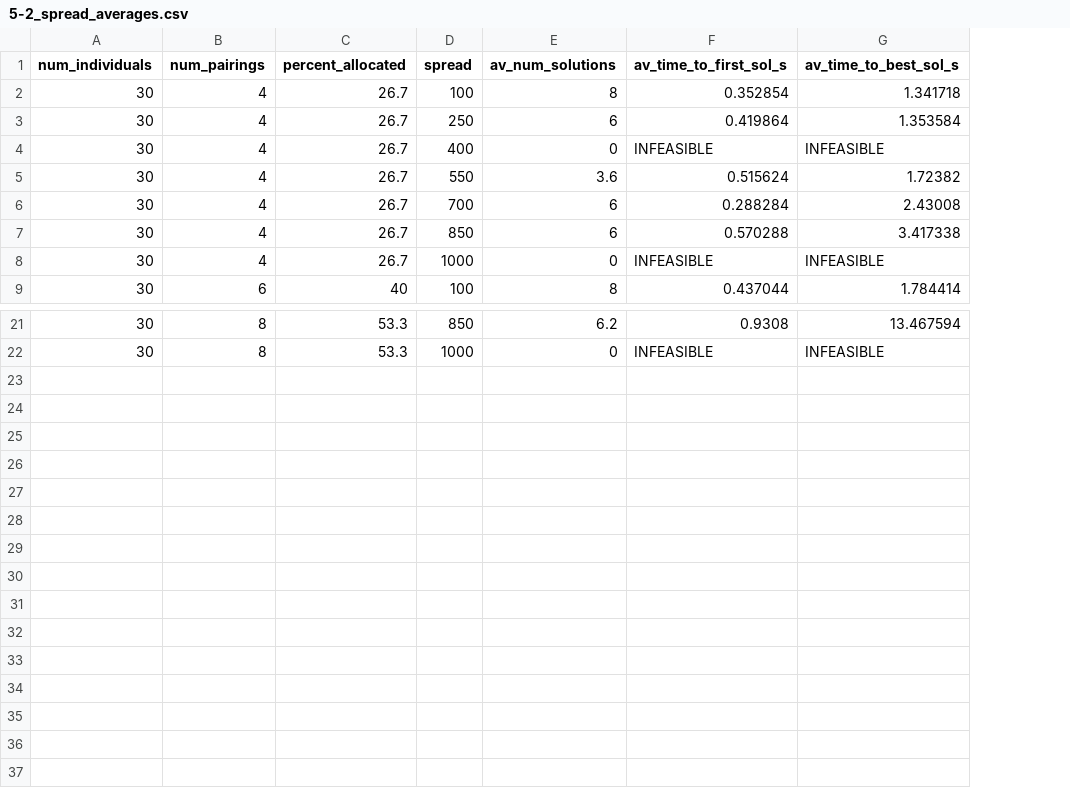
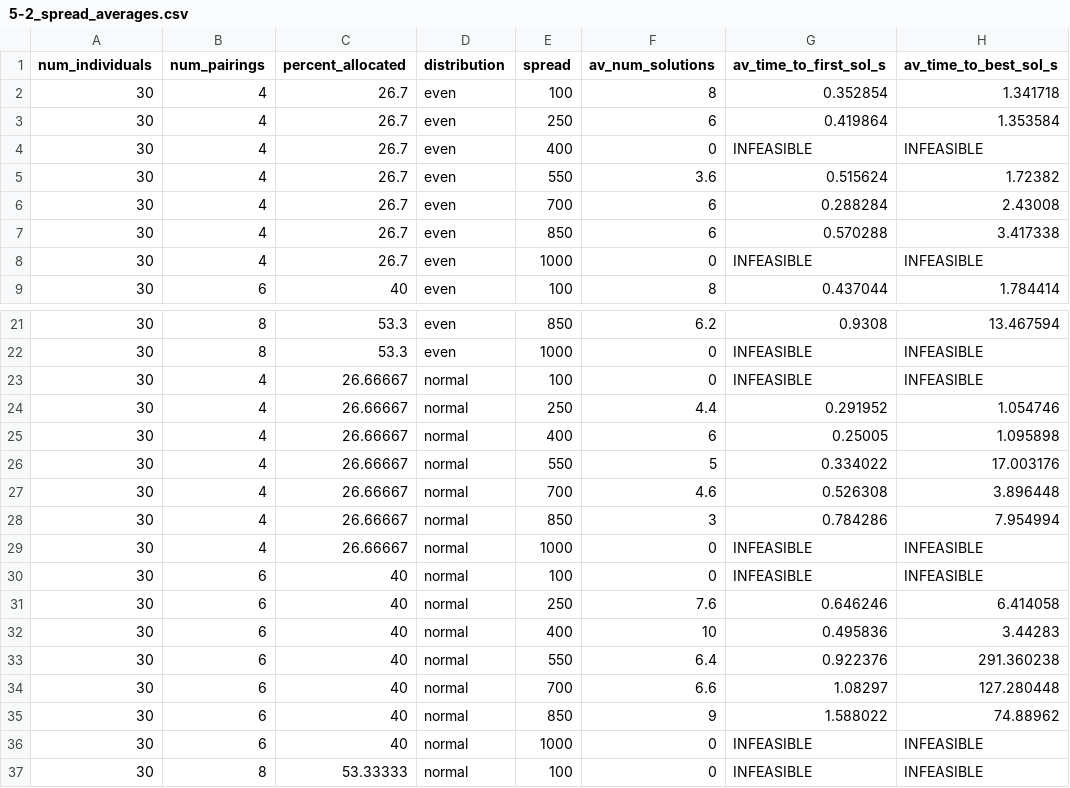
Before and after one commit to SXNPYN/CoBreeder_for_GhostWolves, a CSV file: results/5-2_spread_averages.csv, drawn as a sheet; only a part is shown, gaps mark what is left out; the diff names each change by its address in the sheet, - before the commit and + after, or states it on an @@ line.

Commit message:
Generation of results for 5.2

```diff
--- a/results/5-2_spread_averages.csv
+++ b/results/5-2_spread_averages.csv
+column D (distribution), rows 2-9: all even; rows 21-22: even | even
+row 23: 30 | 4 | 26.66667 | normal | 100 | 0 | INFEASIBLE | INFEASIBLE
+row 24: 30 | 4 | 26.66667 | normal | 250 | 4.4 | 0.291952 | 1.054746
+row 25: 30 | 4 | 26.66667 | normal | 400 | 6 | 0.25005 | 1.095898
+row 26: 30 | 4 | 26.66667 | normal | 550 | 5 | 0.334022 | 17.003176
+row 27: 30 | 4 | 26.66667 | normal | 700 | 4.6 | 0.526308 | 3.896448
+row 28: 30 | 4 | 26.66667 | normal | 850 | 3 | 0.784286 | 7.954994
+row 29: 30 | 4 | 26.66667 | normal | 1000 | 0 | INFEASIBLE | INFEASIBLE
+row 30: 30 | 6 | 40 | normal | 100 | 0 | INFEASIBLE | INFEASIBLE
+row 31: 30 | 6 | 40 | normal | 250 | 7.6 | 0.646246 | 6.414058
+row 32: 30 | 6 | 40 | normal | 400 | 10 | 0.495836 | 3.44283
+row 33: 30 | 6 | 40 | normal | 550 | 6.4 | 0.922376 | 291.360238
+row 34: 30 | 6 | 40 | normal | 700 | 6.6 | 1.08297 | 127.280448
+row 35: 30 | 6 | 40 | normal | 850 | 9 | 1.588022 | 74.88962
+row 36: 30 | 6 | 40 | normal | 1000 | 0 | INFEASIBLE | INFEASIBLE
+row 37: 30 | 8 | 53.33333 | normal | 100 | 0 | INFEASIBLE | INFEASIBLE
```
Also changed, not shown: 26 other files.
